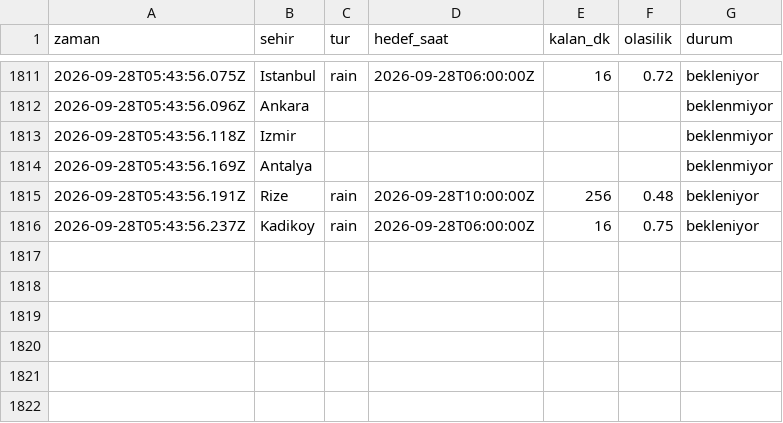
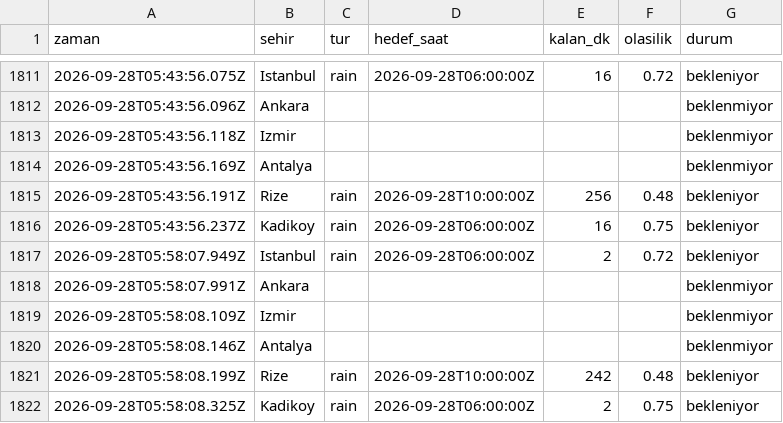
Before and after one commit to emredenizsonmez/yagmur-projesi, a CSV file: data/kayitlar.csv, drawn as a sheet; only a part is shown, gaps mark what is left out.

```diff
--- a/data/kayitlar.csv
+++ b/data/kayitlar.csv
@@ -1816 +1816,7 @@ zaman,sehir,tur,hedef_saat,kalan_dk,olasilik,durum
 2026-09-28T05:43:56.237Z,Kadikoy,rain,2026-09-28T06:00:00Z,16,0.75,bekleniyor
+2026-09-28T05:58:07.949Z,Istanbul,rain,2026-09-28T06:00:00Z,2,0.72,bekleniyor
+2026-09-28T05:58:07.991Z,Ankara,,,,,beklenmiyor
+2026-09-28T05:58:08.109Z,Izmir,,,,,beklenmiyor
+2026-09-28T05:58:08.146Z,Antalya,,,,,beklenmiyor
+2026-09-28T05:58:08.199Z,Rize,rain,2026-09-28T10:00:00Z,242,0.48,bekleniyor
+2026-09-28T05:58:08.325Z,Kadikoy,rain,2026-09-28T06:00:00Z,2,0.75,bekleniyor
```
